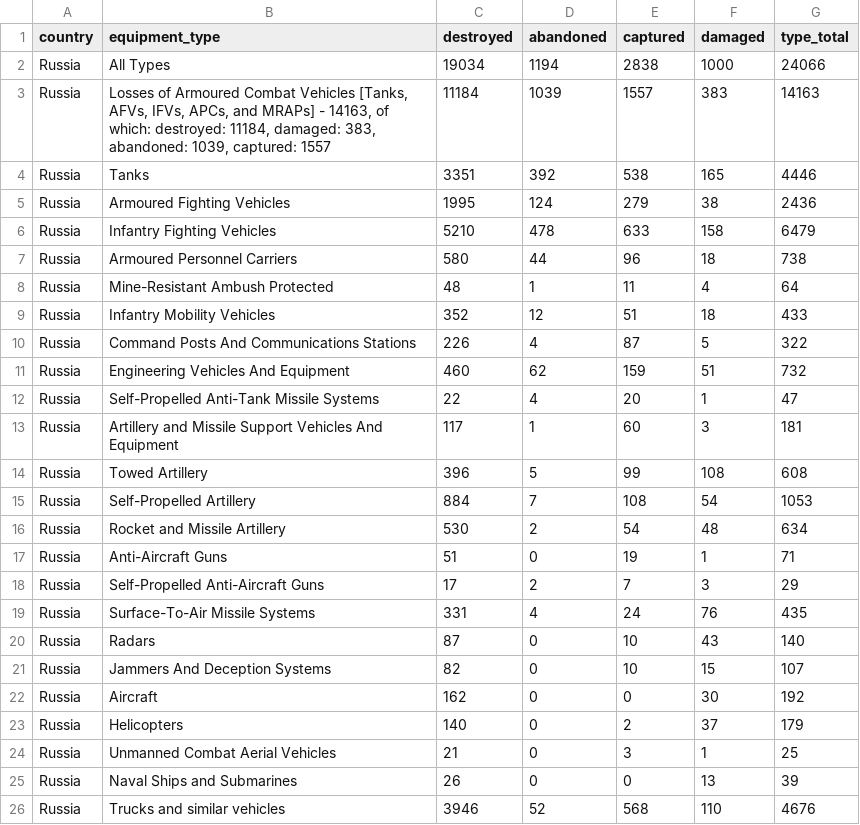
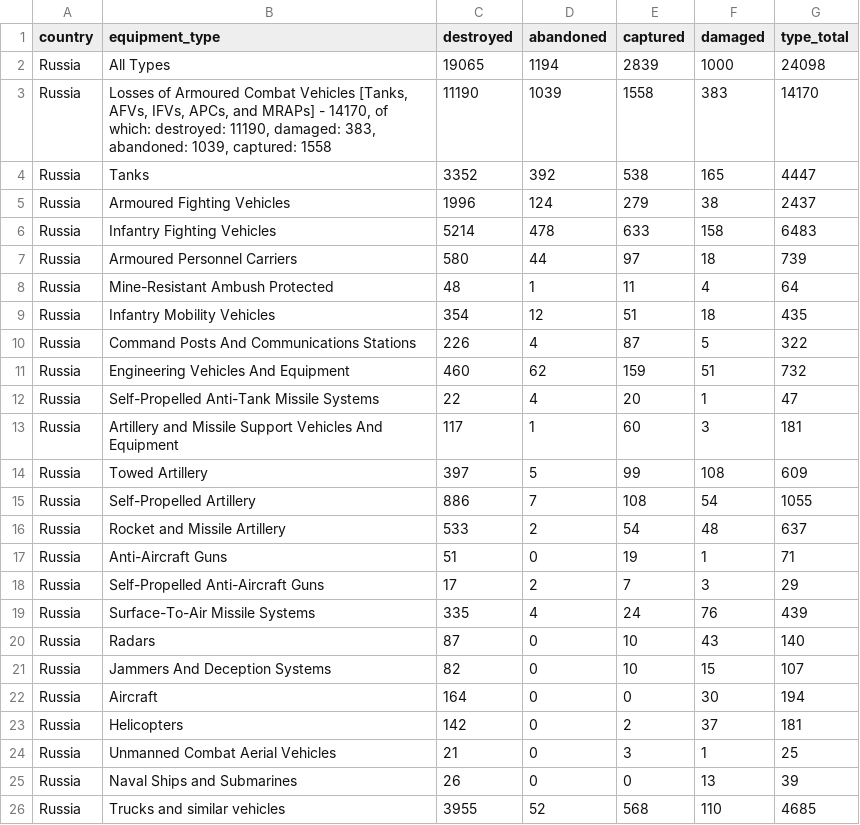
Before and after one commit to KuleRucket/scrape_oryx, a CSV file: outputfiles/totals_by_type.csv, drawn as a sheet; only a part is shown; the diff covers the shown part only.

```diff
--- a/outputfiles/totals_by_type.csv
+++ b/outputfiles/totals_by_type.csv
@@ -1,10 +1,10 @@
 country,equipment_type,destroyed,abandoned,captured,damaged,type_total
-Russia,All Types,19034,1194,2838,1000,24066
-Russia,"Losses of Armoured Combat Vehicles [Tanks, AFVs, IFVs, APCs, and MRAPs] - 14163, of which: destroyed: 11184, damaged: 383, abandoned: 1039, captured: 1557",11184,1039,1557,383,14163
-Russia,Tanks,3351,392,538,165,4446
-Russia,Armoured Fighting Vehicles,1995,124,279,38,2436
-Russia,Infantry Fighting Vehicles,5210,478,633,158,6479
-Russia,Armoured Personnel Carriers,580,44,96,18,738
+Russia,All Types,19065,1194,2839,1000,24098
+Russia,"Losses of Armoured Combat Vehicles [Tanks, AFVs, IFVs, APCs, and MRAPs] - 14170, of which: destroyed: 11190, damaged: 383, abandoned: 1039, captured: 1558",11190,1039,1558,383,14170
+Russia,Tanks,3352,392,538,165,4447
+Russia,Armoured Fighting Vehicles,1996,124,279,38,2437
+Russia,Infantry Fighting Vehicles,5214,478,633,158,6483
+Russia,Armoured Personnel Carriers,580,44,97,18,739
 Russia,Mine-Resistant Ambush Protected,48,1,11,4,64
-Russia,Infantry Mobility Vehicles,352,12,51,18,433
+Russia,Infantry Mobility Vehicles,354,12,51,18,435
 Russia,Command Posts And Communications Stations,226,4,87,5,322
@@ -13,14 +13,14 @@ Russia,Self-Propelled Anti-Tank Missile Systems,22,4,20,1,47
 Russia,Artillery and Missile Support Vehicles And Equipment,117,1,60,3,181
-Russia,Towed Artillery,396,5,99,108,608
-Russia,Self-Propelled Artillery,884,7,108,54,1053
-Russia,Rocket and Missile Artillery,530,2,54,48,634
+Russia,Towed Artillery,397,5,99,108,609
+Russia,Self-Propelled Artillery,886,7,108,54,1055
+Russia,Rocket and Missile Artillery,533,2,54,48,637
 Russia,Anti-Aircraft Guns,51,0,19,1,71
 Russia,Self-Propelled Anti-Aircraft Guns,17,2,7,3,29
-Russia,Surface-To-Air Missile Systems,331,4,24,76,435
+Russia,Surface-To-Air Missile Systems,335,4,24,76,439
 Russia,Radars,87,0,10,43,140
 Russia,Jammers And Deception Systems,82,0,10,15,107
-Russia,Aircraft,162,0,0,30,192
-Russia,Helicopters,140,0,2,37,179
+Russia,Aircraft,164,0,0,30,194
+Russia,Helicopters,142,0,2,37,181
 Russia,Unmanned Combat Aerial Vehicles,21,0,3,1,25
 Russia,Naval Ships and Submarines,26,0,0,13,39
-Russia,Trucks and similar vehicles,3946,52,568,110,4676
+Russia,Trucks and similar vehicles,3955,52,568,110,4685
```
Also changed, not shown: 25 edited cells elsewhere in this file, inputfiles/daily_count_baseline.csv, outputfiles/daily_count.csv, 3 other files.
